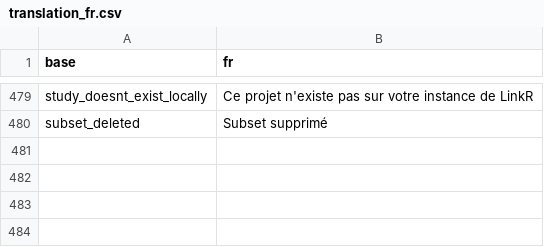
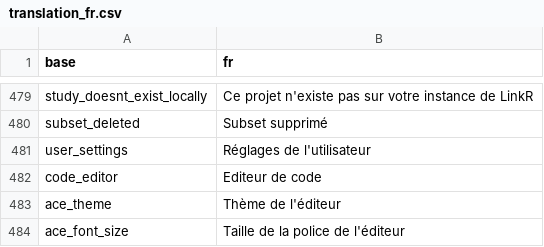
Before and after one commit to BorisDelange/LinkR, a CSV file: inst/translations/translation_fr.csv, drawn as a sheet; only a part is shown, gaps mark what is left out.

Commit message:
Add a user settings page (#46) and custom ace editor (#76)

```diff
--- a/inst/translations/translation_fr.csv
+++ b/inst/translations/translation_fr.csv
@@ -480 +480,5 @@ study_doesnt_exist_locally,Ce projet n'existe pas sur votre instance de LinkR
 subset_deleted,Subset supprimé
+user_settings,Réglages de l'utilisateur
+code_editor,Editeur de code
+ace_theme,Thème de l'éditeur
+ace_font_size,Taille de la police de l'éditeur
```
Also changed, not shown: inst/translations/translation_en.csv, 17 other files.
